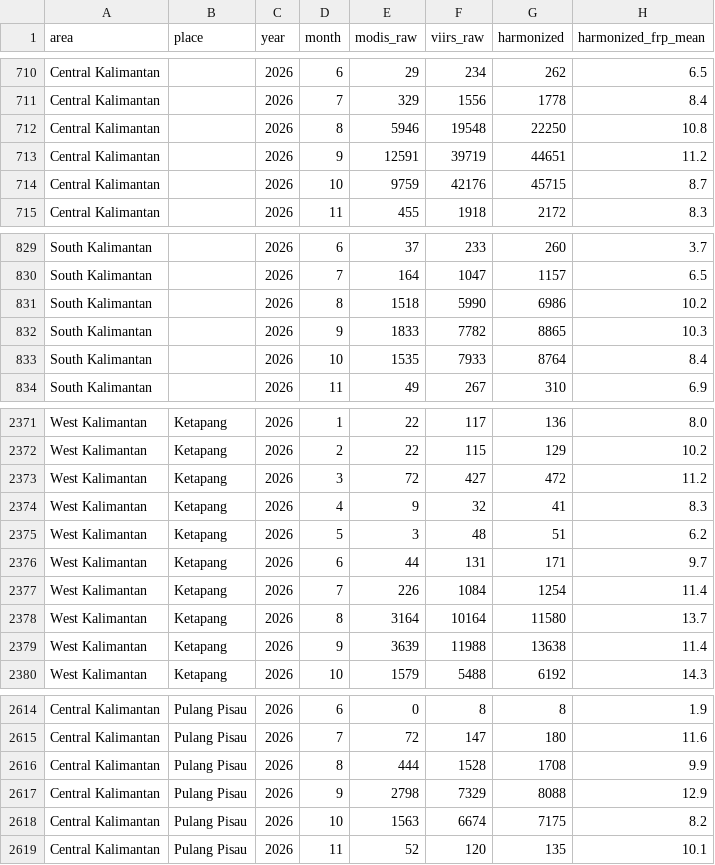
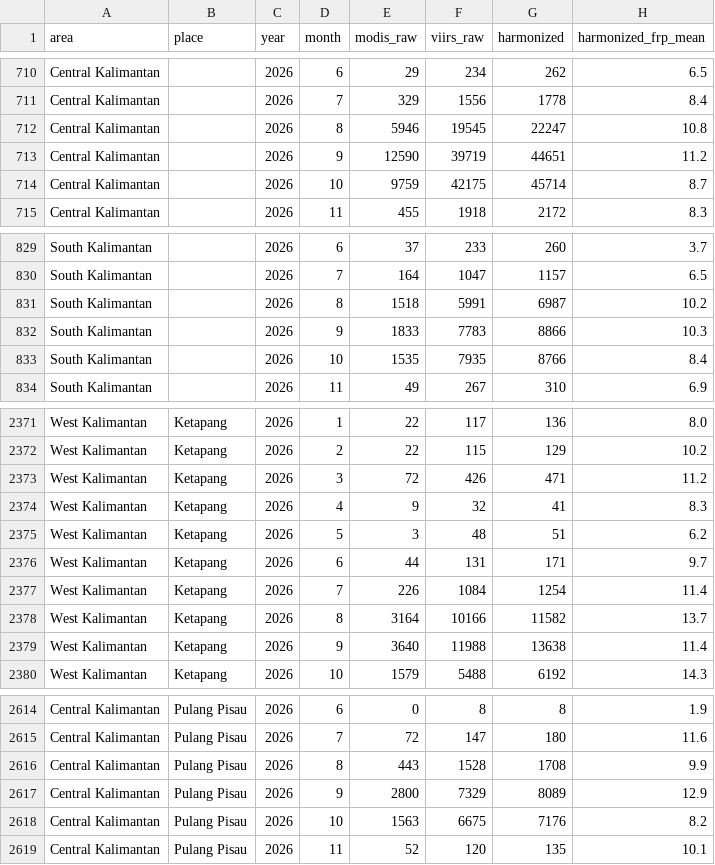
Before and after one commit to EdisonShiny/eg-firetrack, a CSV file: web/public/data/export/monthly.csv, drawn as a sheet; only a part is shown, gaps mark what is left out; the diff covers the shown part only.

```diff
--- a/web/public/data/export/monthly.csv
+++ b/web/public/data/export/monthly.csv
@@ -711,5 +711,5 @@ Central Kalimantan,,2026,6,29,234,262,6.5
 Central Kalimantan,,2026,7,329,1556,1778,8.4
-Central Kalimantan,,2026,8,5946,19548,22250,10.8
-Central Kalimantan,,2026,9,12591,39719,44651,11.2
-Central Kalimantan,,2026,10,9759,42176,45715,8.7
+Central Kalimantan,,2026,8,5946,19545,22247,10.8
+Central Kalimantan,,2026,9,12590,39719,44651,11.2
+Central Kalimantan,,2026,10,9759,42175,45714,8.7
 Central Kalimantan,,2026,11,455,1918,2172,8.3
@@ -830,5 +830,5 @@ South Kalimantan,,2026,6,37,233,260,3.7
 South Kalimantan,,2026,7,164,1047,1157,6.5
-South Kalimantan,,2026,8,1518,5990,6986,10.2
-South Kalimantan,,2026,9,1833,7782,8865,10.3
-South Kalimantan,,2026,10,1535,7933,8764,8.4
+South Kalimantan,,2026,8,1518,5991,6987,10.2
+South Kalimantan,,2026,9,1833,7783,8866,10.3
+South Kalimantan,,2026,10,1535,7935,8766,8.4
 South Kalimantan,,2026,11,49,267,310,6.9
@@ -2372,3 +2372,3 @@ West Kalimantan,Ketapang,2026,1,22,117,136,8.0
 West Kalimantan,Ketapang,2026,2,22,115,129,10.2
-West Kalimantan,Ketapang,2026,3,72,427,472,11.2
+West Kalimantan,Ketapang,2026,3,72,426,471,11.2
 West Kalimantan,Ketapang,2026,4,9,32,41,8.3
@@ -2377,4 +2377,4 @@ West Kalimantan,Ketapang,2026,6,44,131,171,9.7
 West Kalimantan,Ketapang,2026,7,226,1084,1254,11.4
-West Kalimantan,Ketapang,2026,8,3164,10164,11580,13.7
-West Kalimantan,Ketapang,2026,9,3639,11988,13638,11.4
+West Kalimantan,Ketapang,2026,8,3164,10166,11582,13.7
+West Kalimantan,Ketapang,2026,9,3640,11988,13638,11.4
 West Kalimantan,Ketapang,2026,10,1579,5488,6192,14.3
@@ -2615,5 +2615,5 @@ Central Kalimantan,Pulang Pisau,2026,6,0,8,8,1.9
 Central Kalimantan,Pulang Pisau,2026,7,72,147,180,11.6
-Central Kalimantan,Pulang Pisau,2026,8,444,1528,1708,9.9
-Central Kalimantan,Pulang Pisau,2026,9,2798,7329,8088,12.9
-Central Kalimantan,Pulang Pisau,2026,10,1563,6674,7175,8.2
+Central Kalimantan,Pulang Pisau,2026,8,443,1528,1708,9.9
+Central Kalimantan,Pulang Pisau,2026,9,2800,7329,8089,12.9
+Central Kalimantan,Pulang Pisau,2026,10,1563,6675,7176,8.2
 Central Kalimantan,Pulang Pisau,2026,11,52,120,135,10.1
```
Also changed, not shown: 21 edited cells elsewhere in this file, 24 other files.
